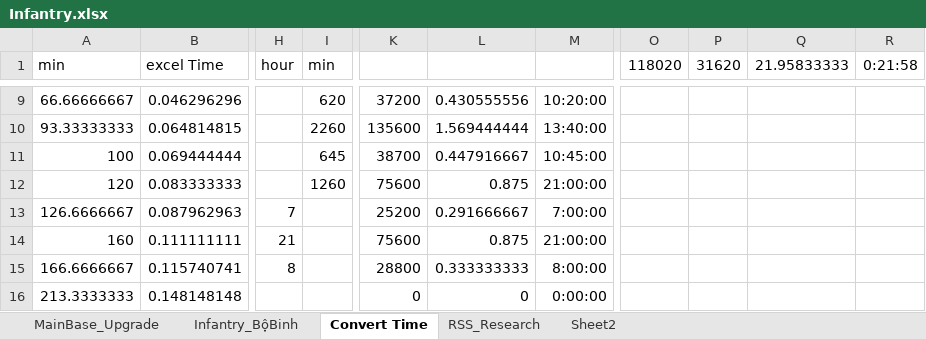
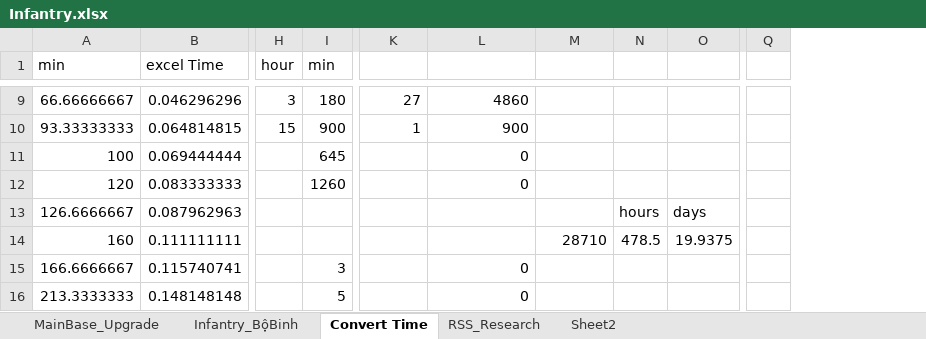
Before and after one commit to GameVae/FileXmind, an Excel workbook: Xmind/Upgrade_Research/Infantry.xlsx, sheet Convert Time, drawn as a sheet; only a part is shown, gaps mark what is left out; values as stored, in another font and other column widths than the file's, no borders; removed rows and columns are numbered as before the commit, all else as after; the diff covers the shown part only; the diff names each change by its address in the sheet, - before the commit and + after, or states it on an @@ line.

```diff
--- a/Xmind/Upgrade_Research/Infantry.xlsx (sheet Convert Time)
+++ b/Xmind/Upgrade_Research/Infantry.xlsx (sheet Convert Time)
+column N, rows 13-14: hours | 478.5
+column O, rows 13-14: days | 19.9375
-column O (118020), empty
-column P (31620), empty
-column Q (21.95833333), empty
-column R (0:21:58), empty
+column Q, empty
-H9 (hour): (empty)
+H9 (hour): 3
-I9 (min): 620
+I9 (min): 180
-K9: 37200
+K9: 27
-L9: 0.430555556
+L9: 4860
-M9: 10:20:00
+M9: (empty)
-H10 (hour): (empty)
+H10 (hour): 15
-I10 (min): 2260
+I10 (min): 900
-K10: 135600
+K10: 1
-L10: 1.569444444
+L10: 900
-M10: 13:40:00
+M10: (empty)
-K11: 38700
+K11: (empty)
-L11: 0.447916667
+L11: 0
-M11: 10:45:00
+M11: (empty)
-K12: 75600
+K12: (empty)
-L12: 0.875
+L12: 0
-M12: 21:00:00
+M12: (empty)
-H13 (hour): 7
+H13 (hour): (empty)
-K13: 25200
+K13: (empty)
-L13: 0.291666667
+L13: (empty)
-M13: 7:00:00
+M13: (empty)
-H14 (hour): 21
+H14 (hour): (empty)
-K14: 75600
+K14: (empty)
-L14: 0.875
+L14: (empty)
-M14: 21:00:00
+M14: 28710
-H15 (hour): 8
+H15 (hour): (empty)
-I15 (min): (empty)
+I15 (min): 3
-K15: 28800
+K15: (empty)
-L15: 0.333333333
+L15: 0
-M15: 8:00:00
+M15: (empty)
-I16 (min): (empty)
+I16 (min): 5
-K16: 0
+K16: (empty)
-M16: 0:00:00
+M16: (empty)
```
Also changed, not shown: 2 added rows, 2 removed rows and 84 edited cells elsewhere in this sheet, formulas that keep their value, CellPosition.xlsx.
